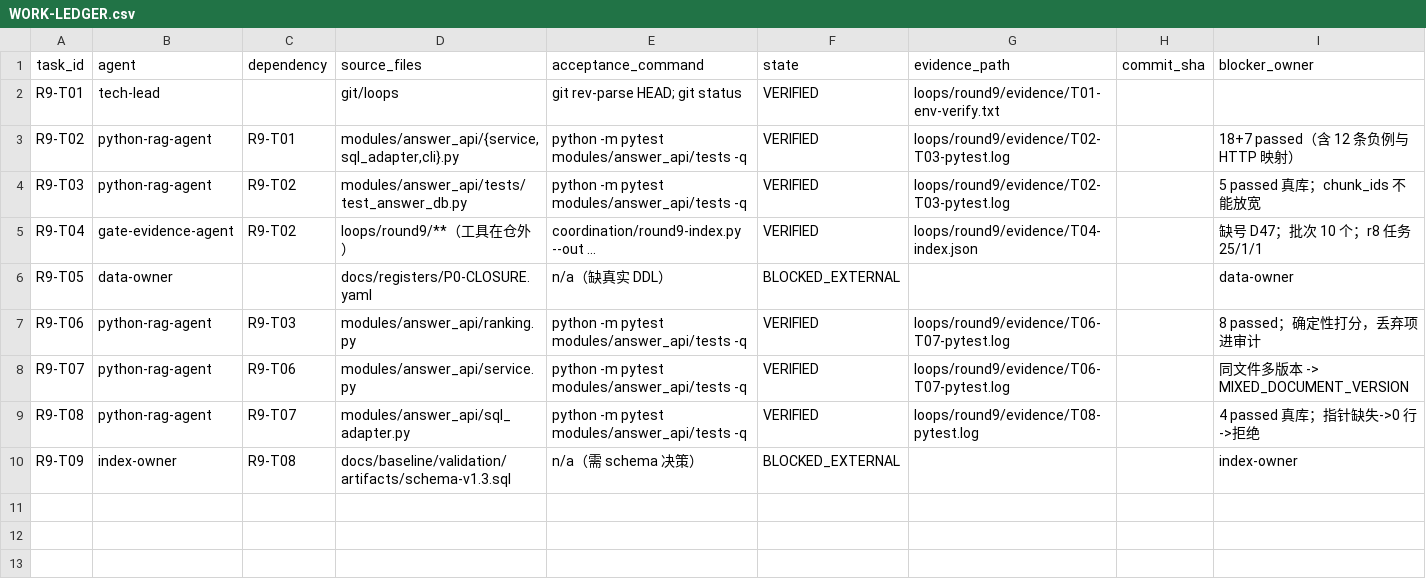
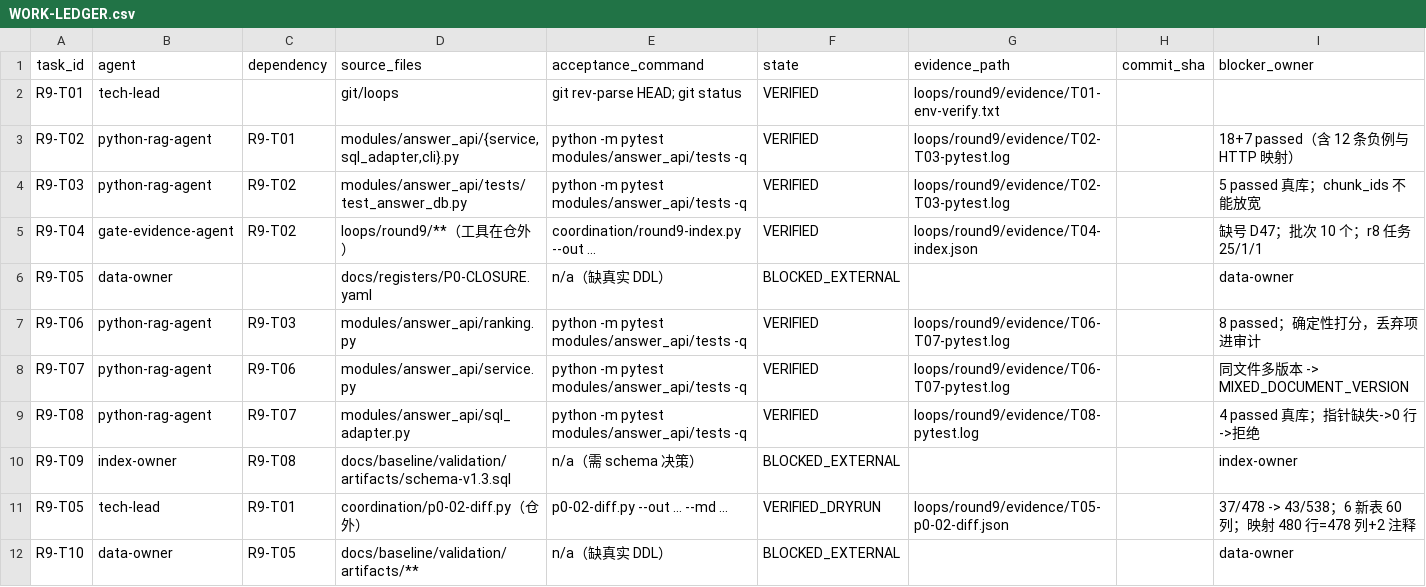
Before and after one commit to shaozhongfei001/llmke, a CSV file: loops/round9/WORK-LEDGER.csv, drawn as a sheet; the diff names each change by its address in the sheet, - before the commit and + after, or states it on an @@ line.

Commit message:
feat(r9): P0-02 dry-run 对账——37/478 与 43/538 差异被完整解释
工具：coordination/p0-02-diff.py（仓外，只读已入库产物）
输入：target-schema-v1.sql / schema-v1.3.sql / target-schema-v1-mapping.csv
结论：v1.3 相对旧目标仅新增 6 表 60 列（document_chunk、document_evidence、
index_generation、index_generation_activation、index_outbox、index_write_lease）；
原 37 表列集合 0 增 0 删 0 类型变化。

修正口径：映射 480 行 = 478 真列 + 2 条注释（说明文字被写进 new_column）。
工具首版把混合大小写列名 retrieve_recall_Param 误判为注释（正则仅小写），已修。

边界：本报告只证明仓内三产物自洽；真实 DDL、遗留库一致性、迁移可执行性均未验证，
P0-02 保持 OPEN，新增 R9-T10 BLOCKED_EXTERNAL（data-owner）。
security-check rc=0。

```diff
--- a/loops/round9/WORK-LEDGER.csv
+++ b/loops/round9/WORK-LEDGER.csv
+row 11: R9-T05 | tech-lead | R9-T01 | coordination/p0-02-diff.py（仓外） | p0-02-diff.py --out ... --md ... | VERIFIED_DRYRUN | loops/round9/evidence/T05-p0-02-diff.json |  | 37/478 -> 43/538；6 新表 60 列；映射 480 行=478 列+2 注释
+row 12: R9-T10 | data-owner | R9-T05 | docs/baseline/validation/artifacts/** | n/a（缺真实 DDL） | BLOCKED_EXTERNAL |  |  | data-owner
```
Also changed, not shown: 4 other files.
